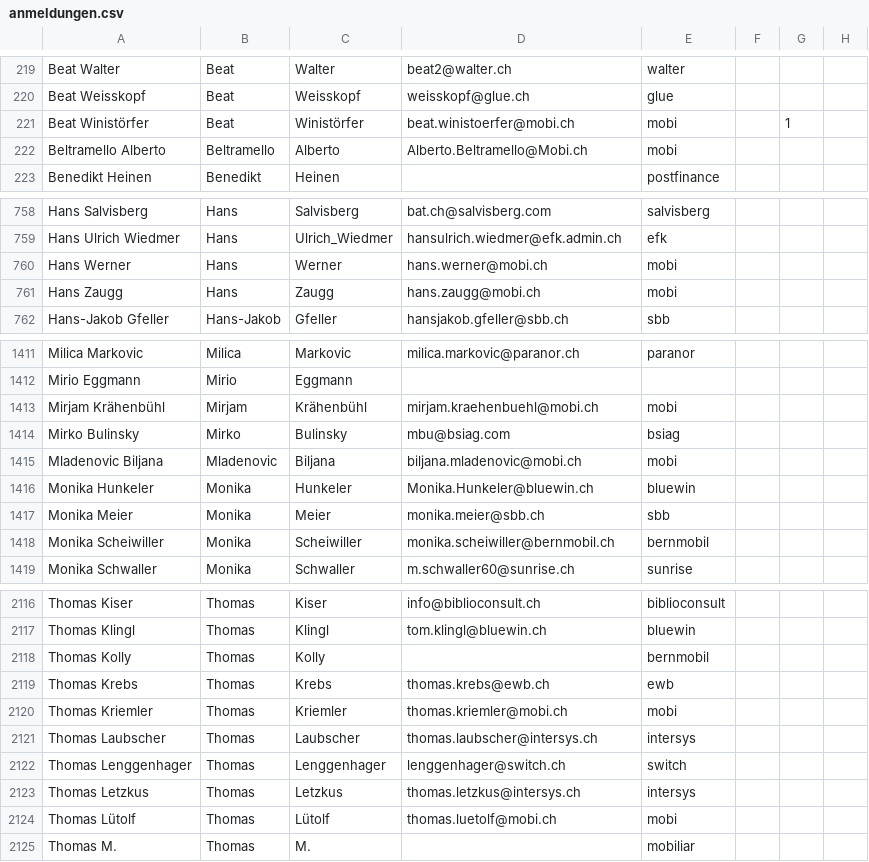
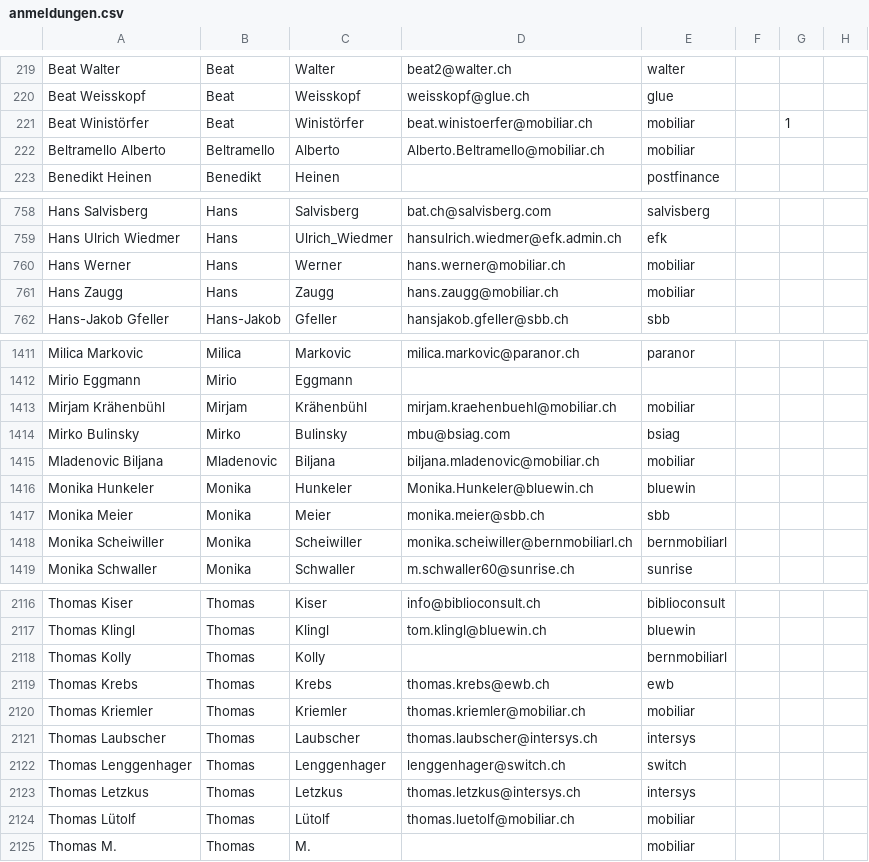
Before and after one commit to nissimbuchs/BATbern2, a CSV file: apps/BATspa-old/src/api/anmeldungen.csv, drawn as a sheet; only a part is shown, gaps mark what is left out; the diff covers the shown part only; the diff names each change by its address in the sheet, - before the commit and + after, or states it on an @@ line.

```diff
--- a/apps/BATspa-old/src/api/anmeldungen.csv
+++ b/apps/BATspa-old/src/api/anmeldungen.csv
-D221: beat.winistoerfer@mobi.ch
+D221: beat.winistoerfer@mobiliar.ch
-E221:E222: mobi
+E221:E222: mobiliar
-D222: Alberto.Beltramello@Mobi.ch
+D222: Alberto.Beltramello@mobiliar.ch
-D760: hans.werner@mobi.ch
+D760: hans.werner@mobiliar.ch
-E760:E761: mobi
+E760:E761: mobiliar
-D761: hans.zaugg@mobi.ch
+D761: hans.zaugg@mobiliar.ch
-D1413: mirjam.kraehenbuehl@mobi.ch
+D1413: mirjam.kraehenbuehl@mobiliar.ch
-E1413: mobi
+E1413: mobiliar
-D1415: biljana.mladenovic@mobi.ch
+D1415: biljana.mladenovic@mobiliar.ch
-E1415: mobi
+E1415: mobiliar
-D1418: monika.scheiwiller@bernmobil.ch
+D1418: monika.scheiwiller@bernmobiliarl.ch
-E1418: bernmobil
+E1418: bernmobiliarl
-E2118: bernmobil
+E2118: bernmobiliarl
-D2120: thomas.kriemler@mobi.ch
+D2120: thomas.kriemler@mobiliar.ch
-E2120: mobi
+E2120: mobiliar
-D2124: thomas.luetolf@mobi.ch
+D2124: thomas.luetolf@mobiliar.ch
-E2124: mobi
+E2124: mobiliar
```
Also changed, not shown: 118 edited cells elsewhere in this file, 4 other files.
